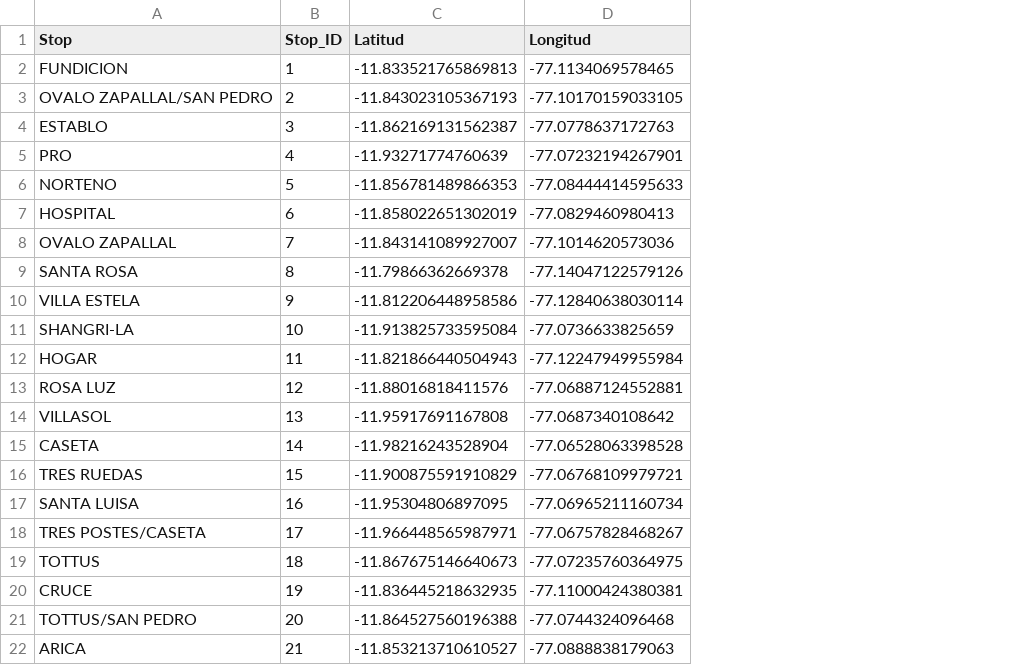
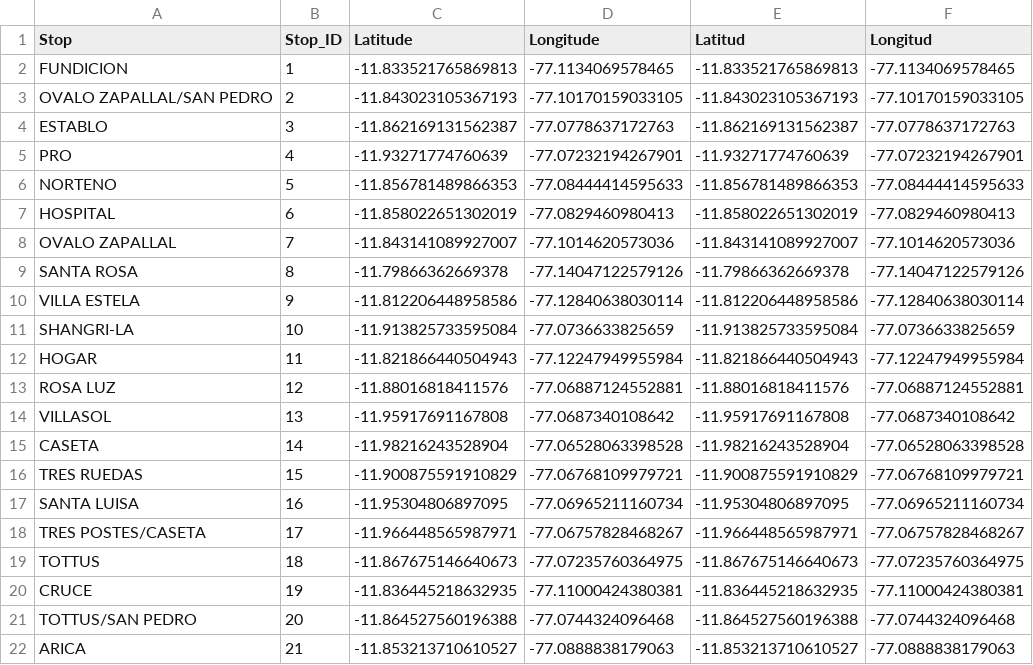
Before and after one commit to Devchuz/AI-Fundamentals-for-Engineers, a CSV file: Data-sources/Data/stops.csv, drawn as a sheet; the diff names each change by its address in the sheet, - before the commit and + after, or states it on an @@ line.

```diff
--- a/Data-sources/Data/stops.csv
+++ b/Data-sources/Data/stops.csv
+column C (Latitude), rows 2-22: -11.833521765869813 | -11.843023105367193 | -11.862169131562387 | -11.93271774760639 | -11.856781489866353 | -11.858022651302019 | -11.843141089927007 | -11.79866362669378 | -11.812206448958586 | -11.913825733595084 | -11.821866440504943 | -11.88016818411576 | -11.95917691167808 | -11.98216243528904 | -11.900875591910829 | -11.95304806897095 | -11.966448565987971 | -11.867675146640673 | -11.836445218632935 | -11.864527560196388 | -11.853213710610527
+column D (Longitude), rows 2-22: -77.1134069578465 | -77.10170159033105 | -77.0778637172763 | -77.07232194267901 | -77.08444414595633 | -77.0829460980413 | -77.1014620573036 | -77.14047122579126 | -77.12840638030114 | -77.0736633825659 | -77.12247949955984 | -77.06887124552881 | -77.0687340108642 | -77.06528063398528 | -77.06768109979721 | -77.06965211160734 | -77.06757828468267 | -77.07235760364975 | -77.11000424380381 | -77.0744324096468 | -77.0888838179063
```
Also changed, not shown: Data-sources/Data/locations.csv, 2 other files.
